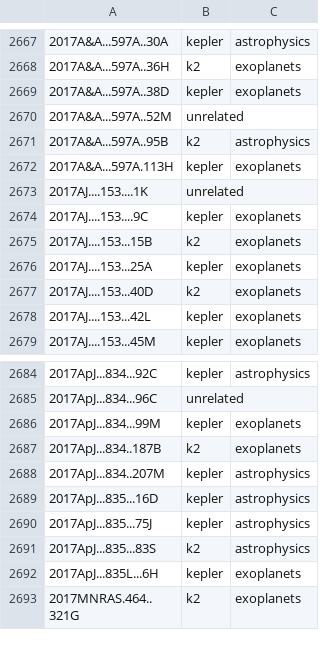
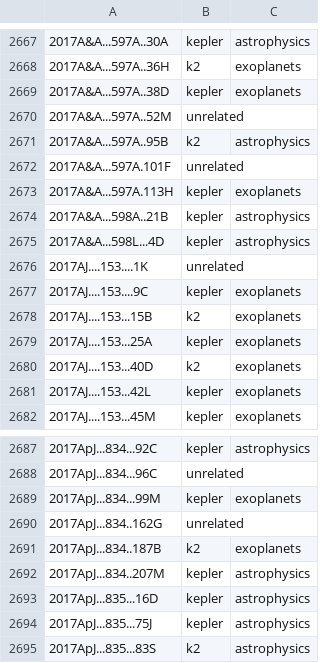
Before and after one commit to KeplerGO/kpub, a CSV file: data/kpub-export.csv, drawn as a sheet; only a part is shown, gaps mark what is left out; the shorter side is filled out with more unchanged rows; the diff covers the shown part only; the diff names each change by its address in the sheet, - before the commit and + after, or states it on an @@ line.

```diff
--- a/data/kpub-export.csv
+++ b/data/kpub-export.csv
+row 2672: 2017A&A...597A.101F | unrelated
+row 2674: 2017A&A...598A..21B | kepler | astrophysics
+row 2675: 2017A&A...598L...4D | kepler | astrophysics
+row 2690: 2017ApJ...834..162G | unrelated
```
Also changed, not shown: 19 added rows elsewhere in this file, 1 other file.
